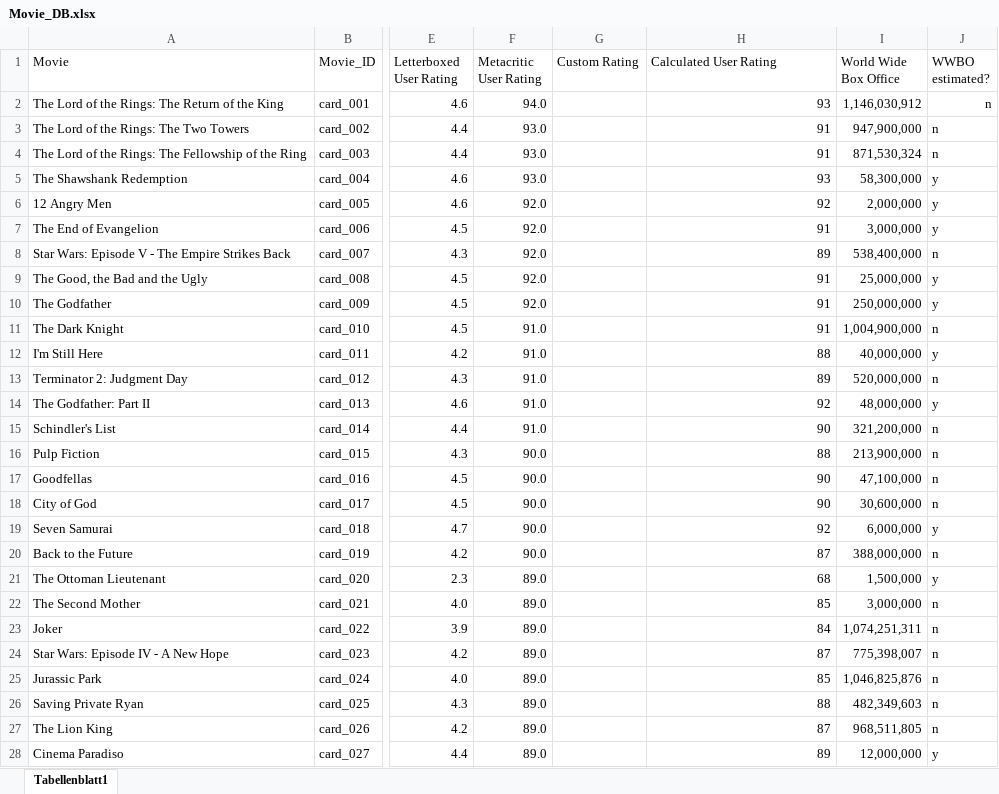
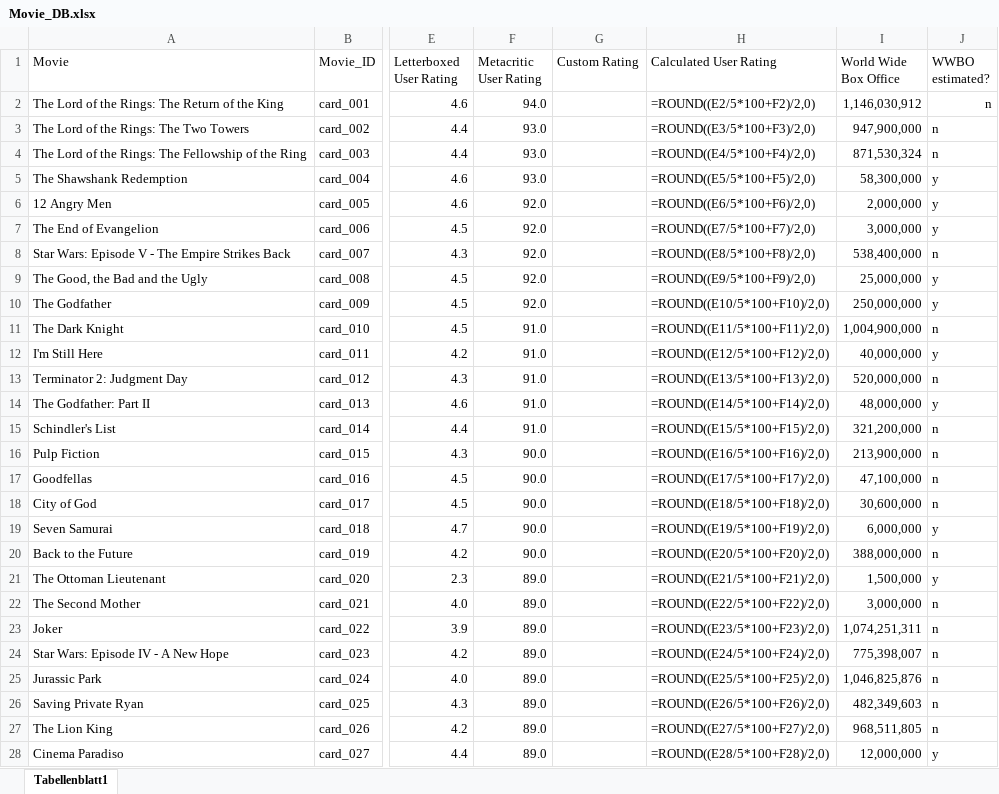
Before and after one commit to superuser-1/card-game, an Excel workbook: source_data/Movie_DB.xlsx, sheet Tabellenblatt1, drawn as a sheet; only a part is shown, gaps mark what is left out; values as stored, in another font and other column widths than the file's, no borders; formulas without a stored value are shown as written; the diff covers the shown part only; the diff names each change by its address in the sheet, - before the commit and + after, or states it on an @@ line.

```diff
--- a/source_data/Movie_DB.xlsx (sheet Tabellenblatt1)
+++ b/source_data/Movie_DB.xlsx (sheet Tabellenblatt1)
-H2 (Calculated User Rating): 93
+H2 (Calculated User Rating): =ROUND((E2/5*100+F2)/2,0)
-H3 (Calculated User Rating): 91
+H3 (Calculated User Rating): =ROUND((E3/5*100+F3)/2,0)
-H4 (Calculated User Rating): 91
+H4 (Calculated User Rating): =ROUND((E4/5*100+F4)/2,0)
-H5 (Calculated User Rating): 93
+H5 (Calculated User Rating): =ROUND((E5/5*100+F5)/2,0)
-H6 (Calculated User Rating): 92
+H6 (Calculated User Rating): =ROUND((E6/5*100+F6)/2,0)
-H7 (Calculated User Rating): 91
+H7 (Calculated User Rating): =ROUND((E7/5*100+F7)/2,0)
-H8 (Calculated User Rating): 89
+H8 (Calculated User Rating): =ROUND((E8/5*100+F8)/2,0)
-H9 (Calculated User Rating): 91
+H9 (Calculated User Rating): =ROUND((E9/5*100+F9)/2,0)
-H10 (Calculated User Rating): 91
+H10 (Calculated User Rating): =ROUND((E10/5*100+F10)/2,0)
-H11 (Calculated User Rating): 91
+H11 (Calculated User Rating): =ROUND((E11/5*100+F11)/2,0)
-H12 (Calculated User Rating): 88
+H12 (Calculated User Rating): =ROUND((E12/5*100+F12)/2,0)
-H13 (Calculated User Rating): 89
+H13 (Calculated User Rating): =ROUND((E13/5*100+F13)/2,0)
-H14 (Calculated User Rating): 92
+H14 (Calculated User Rating): =ROUND((E14/5*100+F14)/2,0)
-H15 (Calculated User Rating): 90
+H15 (Calculated User Rating): =ROUND((E15/5*100+F15)/2,0)
-H16 (Calculated User Rating): 88
+H16 (Calculated User Rating): =ROUND((E16/5*100+F16)/2,0)
-H17 (Calculated User Rating): 90
+H17 (Calculated User Rating): =ROUND((E17/5*100+F17)/2,0)
-H18 (Calculated User Rating): 90
+H18 (Calculated User Rating): =ROUND((E18/5*100+F18)/2,0)
-H19 (Calculated User Rating): 92
+H19 (Calculated User Rating): =ROUND((E19/5*100+F19)/2,0)
-H20 (Calculated User Rating): 87
+H20 (Calculated User Rating): =ROUND((E20/5*100+F20)/2,0)
-H21 (Calculated User Rating): 68
+H21 (Calculated User Rating): =ROUND((E21/5*100+F21)/2,0)
-H22 (Calculated User Rating): 85
+H22 (Calculated User Rating): =ROUND((E22/5*100+F22)/2,0)
-H23 (Calculated User Rating): 84
+H23 (Calculated User Rating): =ROUND((E23/5*100+F23)/2,0)
-H24 (Calculated User Rating): 87
+H24 (Calculated User Rating): =ROUND((E24/5*100+F24)/2,0)
-H25 (Calculated User Rating): 85
+H25 (Calculated User Rating): =ROUND((E25/5*100+F25)/2,0)
-H26 (Calculated User Rating): 88
+H26 (Calculated User Rating): =ROUND((E26/5*100+F26)/2,0)
-H27 (Calculated User Rating): 87
+H27 (Calculated User Rating): =ROUND((E27/5*100+F27)/2,0)
-H28 (Calculated User Rating): 89
+H28 (Calculated User Rating): =ROUND((E28/5*100+F28)/2,0)
```
Also changed, not shown: 37 added rows and 154 edited cells elsewhere in this sheet, 6 other files.
